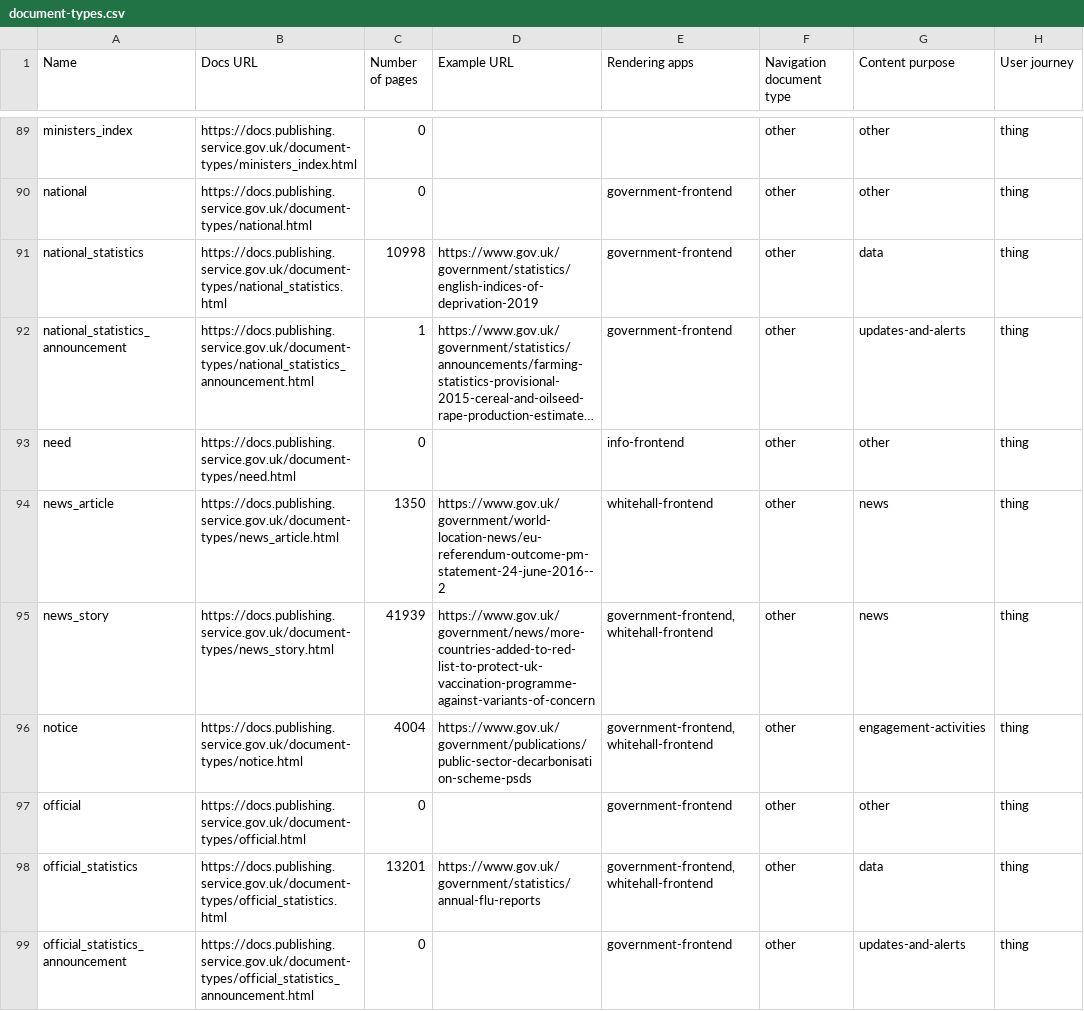
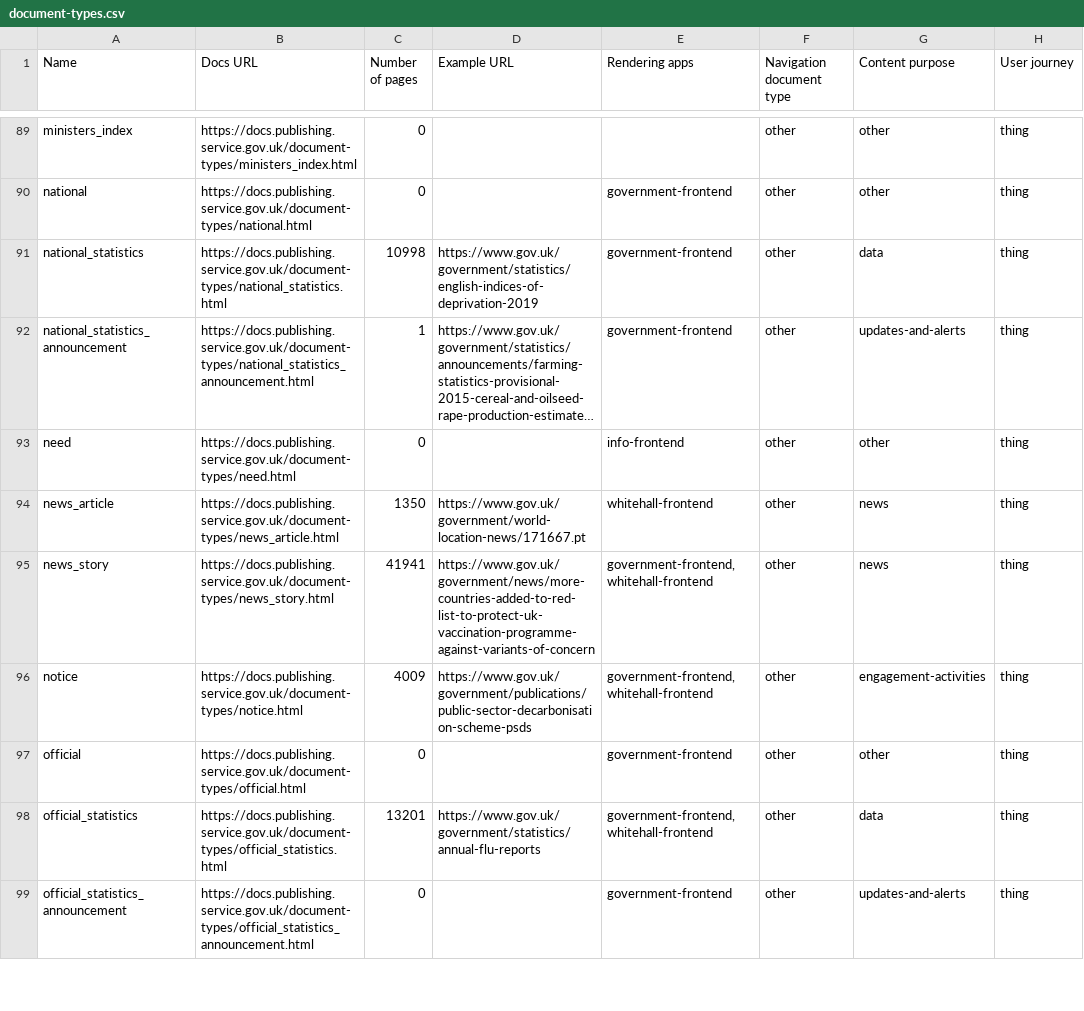
Before and after one commit to alphagov/govuk-developers, a CSV file: document-types.csv, drawn as a sheet; only a part is shown, gaps mark what is left out; long unchanged cells end in …; the diff covers the shown part only; the diff names each change by its address in the sheet, - before the commit and + after, or states it on an @@ line.

```diff
--- a/document-types.csv
+++ b/document-types.csv
-D94 (Example URL): https://www.gov.uk/government/world-location-news/eu-referendum-outcome-pm-statement-24-june-2016--2
+D94 (Example URL): https://www.gov.uk/government/world-location-news/171667.pt
-C95 (Number of pages): 41939
+C95 (Number of pages): 41941
-C96 (Number of pages): 4004
+C96 (Number of pages): 4009
```
Also changed, not shown: 12 edited cells elsewhere in this file, 25 other files.
